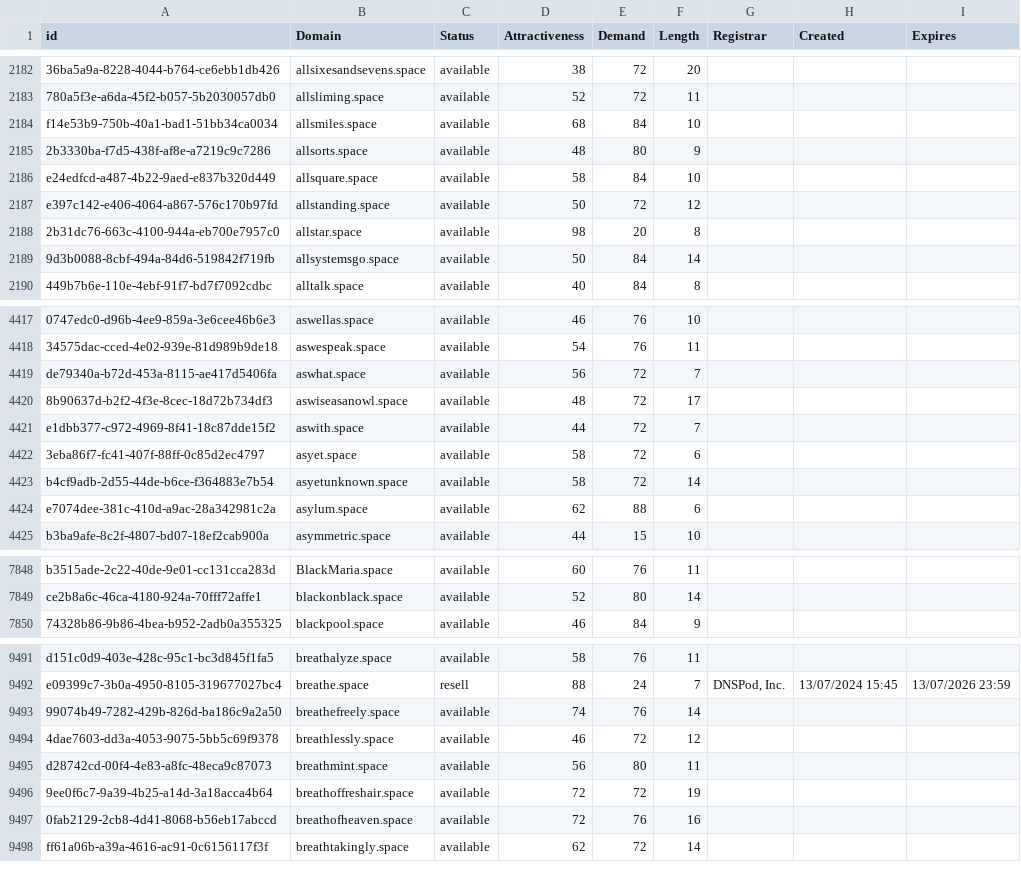
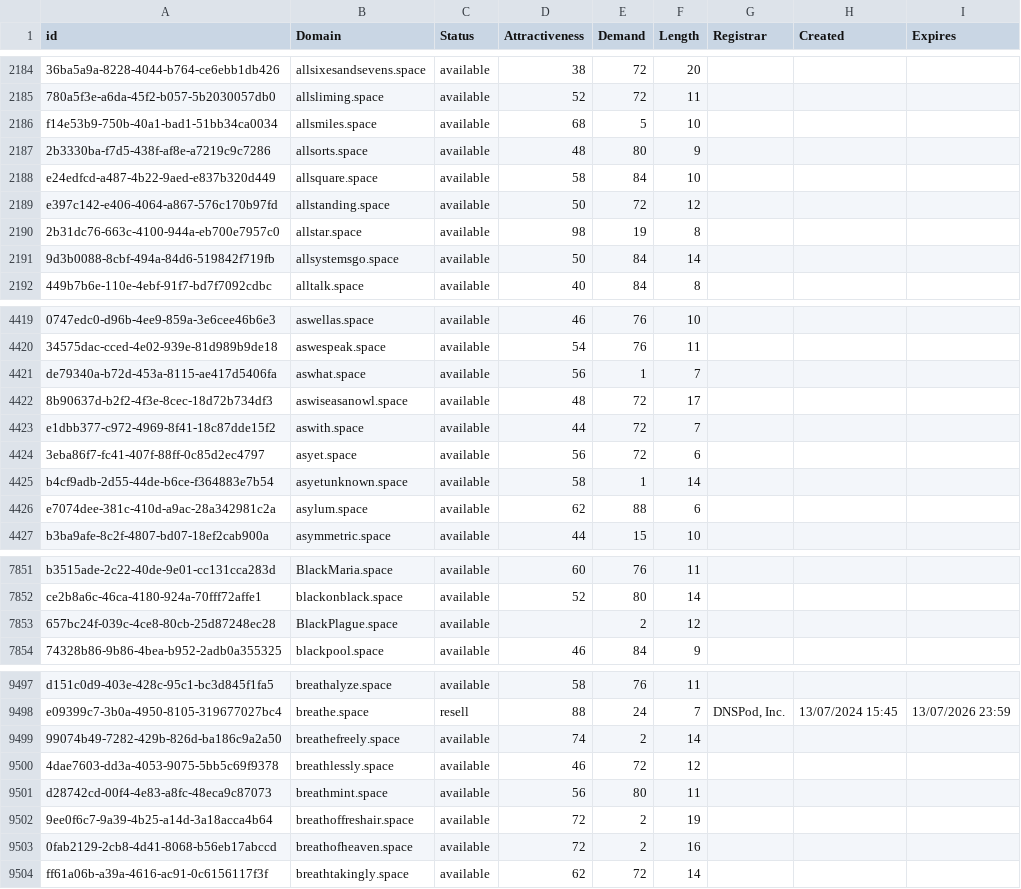
Before and after one commit to UniqueDomains/space-oneword-domains, a CSV file: space.csv, drawn as a sheet; only a part is shown, gaps mark what is left out; addresses are those after the commit; the diff covers the shown part only; the diff names each change by its address in the sheet, - before the commit and + after, or states it on an @@ line.

```diff
--- a/space.csv
+++ b/space.csv
-E2186 (Demand): 84
+E2186 (Demand): 5
-E2190 (Demand): 20
+E2190 (Demand): 19
-E4421 (Demand): 72
+E4421 (Demand): 1
-D4424 (Attractiveness): 58
+D4424 (Attractiveness): 56
-E4425 (Demand): 72
+E4425 (Demand): 1
+row 7853: 657bc24f-039c-4ce8-80cb-25d87248ec28 | BlackPlague.space | available |  | 2 | 12
-E9499 (Demand): 76
+E9499 (Demand): 2
-E9502 (Demand): 72
+E9502 (Demand): 2
-E9503 (Demand): 76
+E9503 (Demand): 2
```
Also changed, not shown: 5 added rows, 6 removed rows and 62 edited cells elsewhere in this file, 1 other file.
